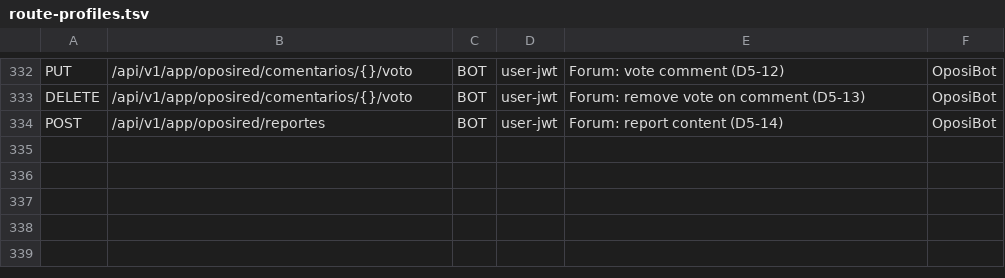
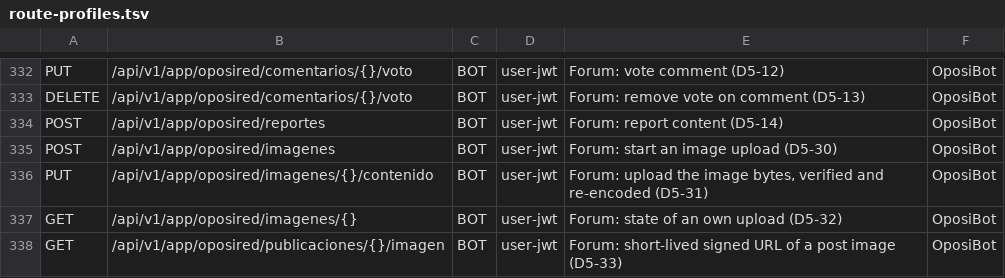
Before and after one commit to franreke05/OposiControl, a TSV file: ops/inventory/route-profiles.tsv, drawn as a sheet; only a part is shown, gaps mark what is left out.

```diff
--- a/ops/inventory/route-profiles.tsv
+++ b/ops/inventory/route-profiles.tsv
@@ -334 +334,5 @@ DELETE	/api/v1/app/oposired/comentarios/{}/voto	BOT	user-jwt	Forum: remove vote
 POST	/api/v1/app/oposired/reportes	BOT	user-jwt	Forum: report content (D5-14)	OposiBot
+POST	/api/v1/app/oposired/imagenes	BOT	user-jwt	Forum: start an image upload (D5-30)	OposiBot
+PUT	/api/v1/app/oposired/imagenes/{}/contenido	BOT	user-jwt	Forum: upload the image bytes, verified and re-encoded (D5-31)	OposiBot
+GET	/api/v1/app/oposired/imagenes/{}	BOT	user-jwt	Forum: state of an own upload (D5-32)	OposiBot
+GET	/api/v1/app/oposired/publicaciones/{}/imagen	BOT	user-jwt	Forum: short-lived signed URL of a post image (D5-33)	OposiBot
```
Also changed, not shown: 20 other files.
